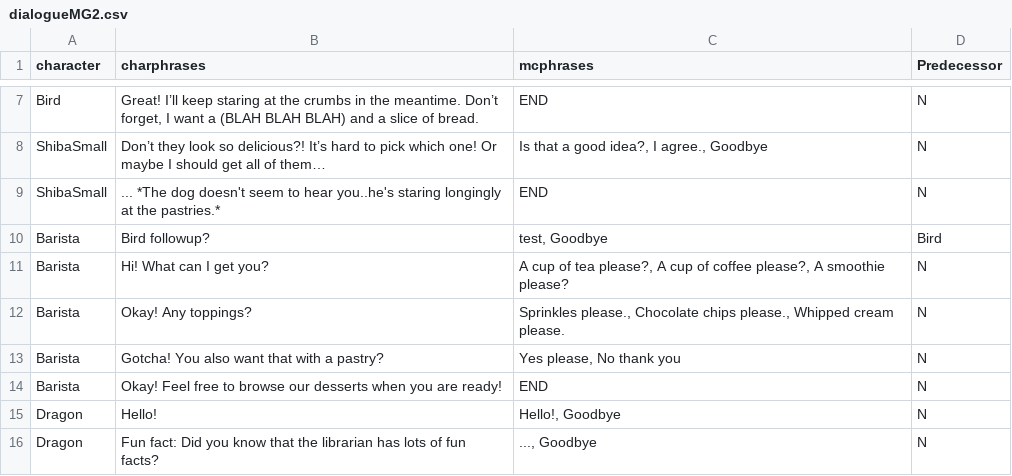
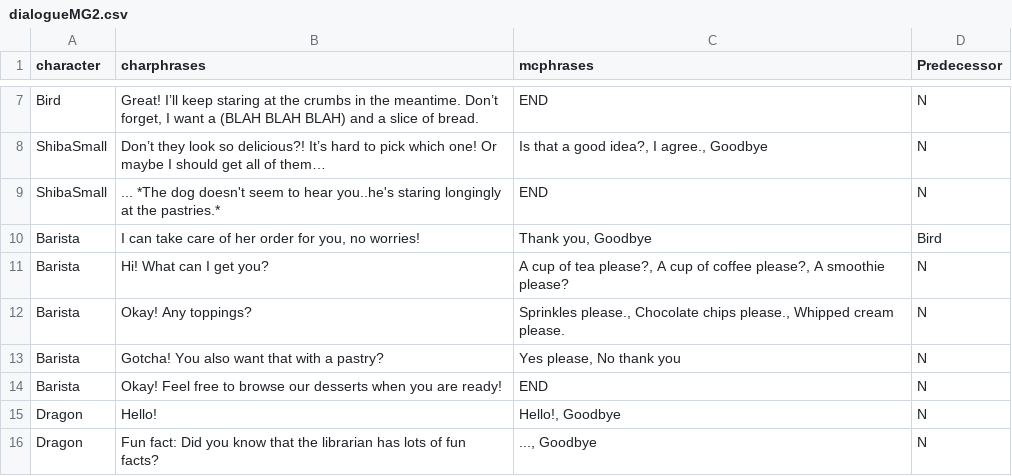
Before and after one commit to thumun/WordWizard, a CSV file: Assets/Data/dialogueMG2.csv, drawn as a sheet; only a part is shown, gaps mark what is left out.

```diff
--- a/Assets/Data/dialogueMG2.csv
+++ b/Assets/Data/dialogueMG2.csv
@@ -9,3 +9,3 @@ ShibaSmall,Don’t they look so delicious?! It’s hard to pick which one! Or ma
 ShibaSmall,... *The dog doesn't seem to hear you..he's staring longingly at the pastries.*,END,N
-Barista,Bird followup?,"test, Goodbye",Bird
+Barista,"I can take care of her order for you, no worries!","Thank you, Goodbye",Bird
 Barista,Hi! What can I get you?,"A cup of tea please?, A cup of coffee please?, A smoothie please?",N
```
Also changed, not shown: Assets/Data/bookChaos.csv, 20 other files.
